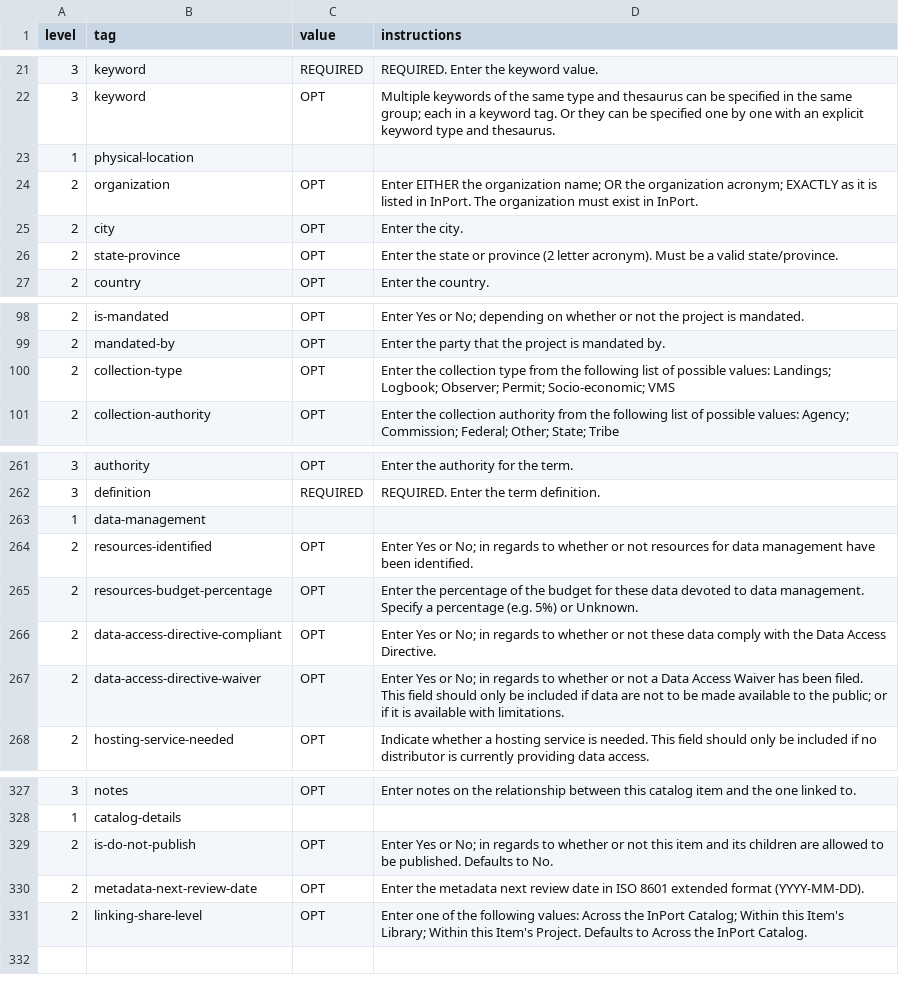
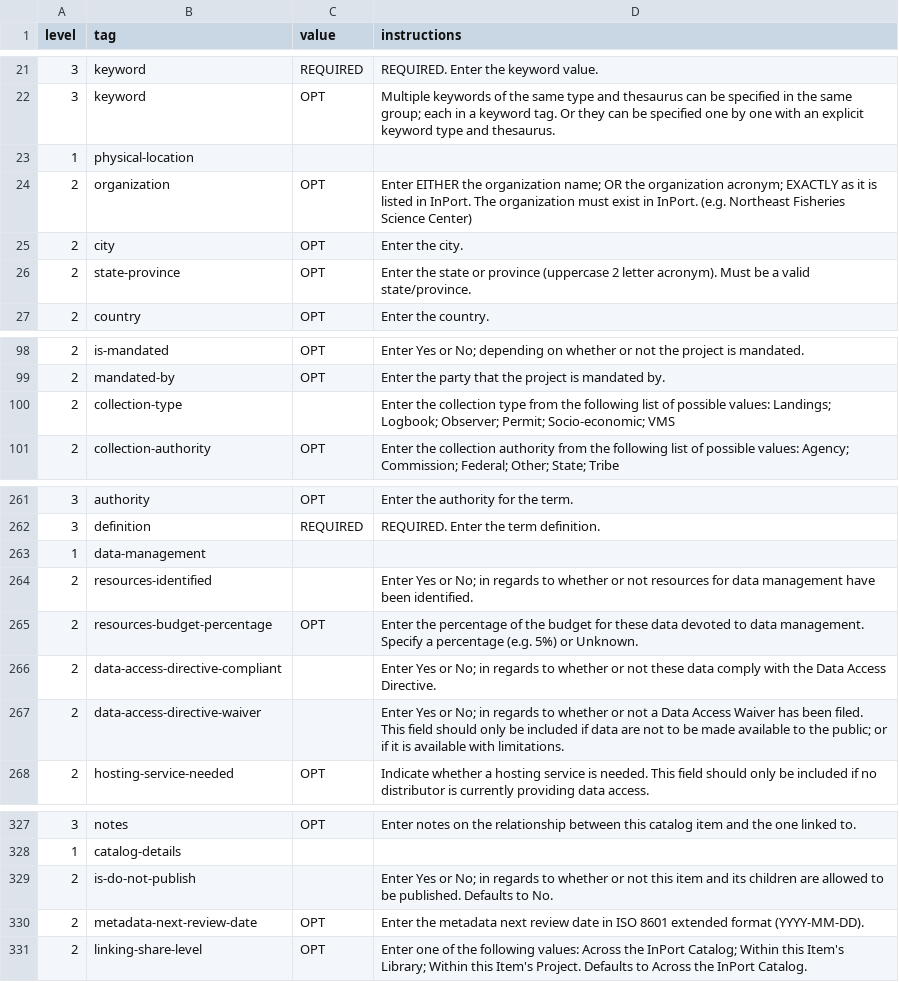
Before and after one commit to andybeet/inportxml, a CSV file: build/InportXML-template.csv (was InportXML-template.csv), drawn as a sheet; only a part is shown, gaps mark what is left out; the diff covers the shown part only.

```diff
--- a/InportXML-template.csv
+++ b/build/InportXML-template.csv
@@ -24,4 +24,4 @@ level,tag,value,instructions
-2,organization,OPT,Enter EITHER the organization name; OR the organization acronym; EXACTLY as it is listed in InPort. The organization must exist in InPort.
+2,organization,OPT,Enter EITHER the organization name; OR the organization acronym; EXACTLY as it is listed in InPort. The organization must exist in InPort. (e.g. Northeast Fisheries Science Center)
 2,city,OPT,Enter the city.
-2,state-province,OPT,Enter the state or province (2 letter acronym). Must be a valid state/province.
+2,state-province,OPT,Enter the state or province (uppercase 2 letter acronym). Must be a valid state/province.
 2,country,OPT,Enter the country.
@@ -99,3 +99,3 @@ level,tag,value,instructions
 2,mandated-by,OPT,Enter the party that the project is mandated by.
-2,collection-type,OPT,Enter the collection type from the following list of possible values: Landings; Logbook; Observer; Permit; Socio-economic; VMS
+2,collection-type,,Enter the collection type from the following list of possible values: Landings; Logbook; Observer; Permit; Socio-economic; VMS
 2,collection-authority,OPT,Enter the collection authority from the following list of possible values: Agency; Commission; Federal; Other; State; Tribe
@@ -264,5 +264,5 @@ level,tag,value,instructions
-2,resources-identified,OPT,Enter Yes or No; in regards to whether or not resources for data management have been identified.
+2,resources-identified,,Enter Yes or No; in regards to whether or not resources for data management have been identified.
 2,resources-budget-percentage,OPT,Enter the percentage of the budget for these data devoted to data management. Specify a percentage (e.g. 5%) or Unknown.
-2,data-access-directive-compliant,OPT,Enter Yes or No; in regards to whether or not these data comply with the Data Access Directive.
-2,data-access-directive-waiver,OPT,Enter Yes or No; in regards to whether or not a Data Access Waiver has been filed. This field should only be included if data are not to be made available to the public; or if it is available with limitations.
+2,data-access-directive-compliant,,Enter Yes or No; in regards to whether or not these data comply with the Data Access Directive.
+2,data-access-directive-waiver,,Enter Yes or No; in regards to whether or not a Data Access Waiver has been filed. This field should only be included if data are not to be made available to the public; or if it is available with limitations.
 2,hosting-service-needed,OPT,Indicate whether a hosting service is needed. This field should only be included if no distributor is currently providing data access.
@@ -329,2 +329,2 @@ level,tag,value,instructions
-2,is-do-not-publish,OPT,Enter Yes or No; in regards to whether or not this item and its children are      allowed to be published. Defaults to No.
+2,is-do-not-publish,,Enter Yes or No; in regards to whether or not this item and its children are      allowed to be published. Defaults to No.
 2,metadata-next-review-date,OPT,Enter the metadata next review date in ISO 8601 extended format      (YYYY-MM-DD).
```
Also changed, not shown: 24 edited cells elsewhere in this file, 10 other files.
